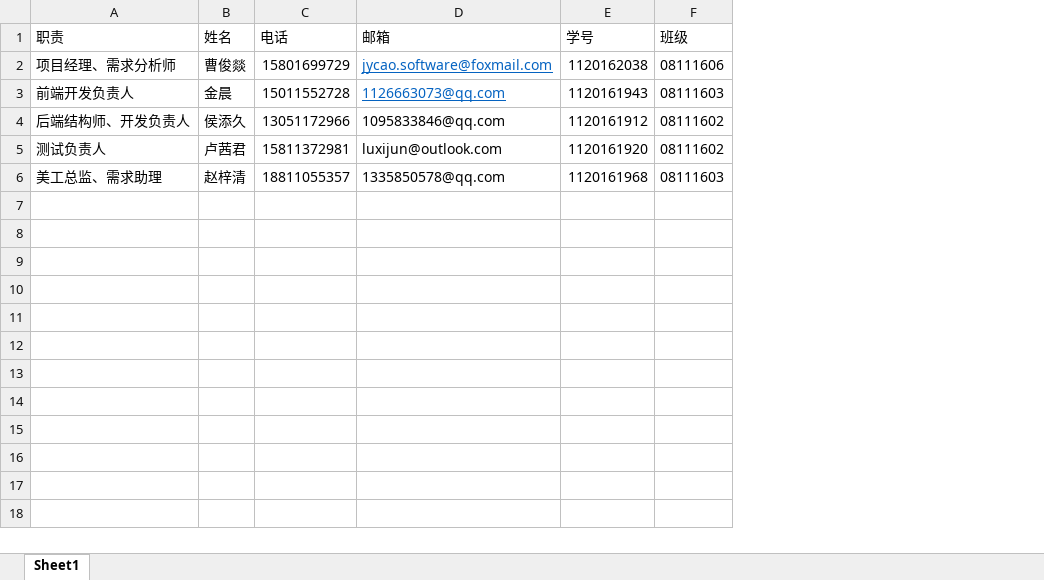
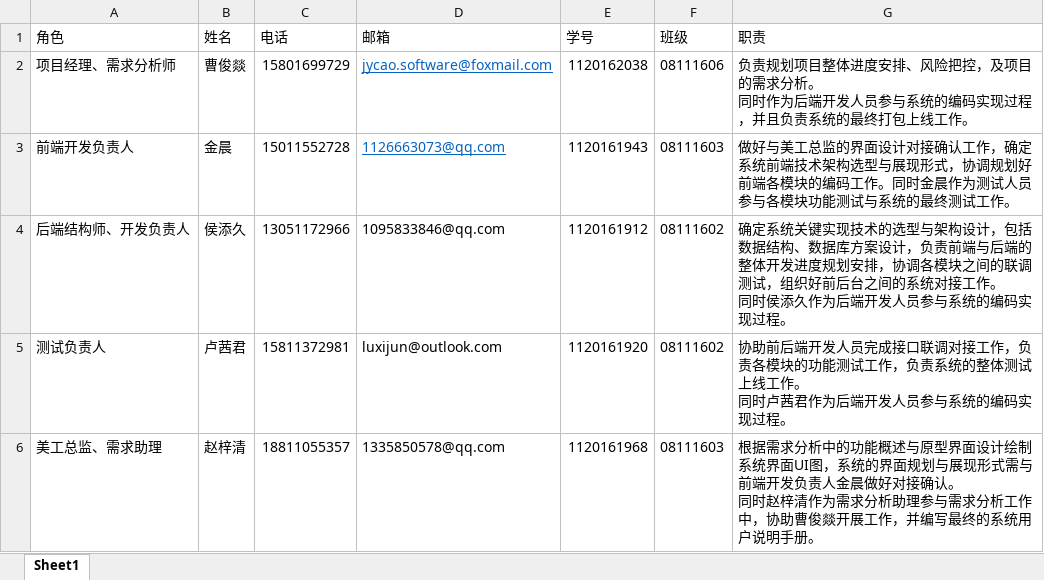
Before and after one commit to Four5Fire/BlockChain, an Excel workbook: document/课件相关/成员通讯录.xlsx, sheet Sheet1, drawn as a sheet; values as stored, in another font and other column widths than the file's, no borders; table styles not drawn; ↵ is a line break in a cell; the diff names each change by its address in the sheet, - before the commit and + after, or states it on an @@ line.

Commit message:
更新职责

```diff
--- a/document/课件相关/成员通讯录.xlsx (sheet Sheet1)
+++ b/document/课件相关/成员通讯录.xlsx (sheet Sheet1)
+column G (职责), rows 2-6: 负责规划项目整体进度安排、风险把控，及项目的需求分析。 ↵ 同时作为后端开发人员参与系统的编码实现过程，并且负责系统的最终打包上线工作。 | 做好与美工总监的界面设计对接确认工作，确定系统前端技术架构选型与展现形式，协调规划好前端各模块的编码工作。同时金晨作为测试人员参与各模块功能测试与系统的最终测试工作。 | 确定系统关键实现技术的选型与架构设计，包括数据结构、数据库方案设计，负责前端与后端的整体开发进度规划安排，协调各模块之间的联调测试，组织好前后台之间的系统对接工作。 ↵ 同时侯添久作为后端开发人员参与系统的编码实现过程。 | 协助前后端开发人员完成接口联调对接工作，负责各模块的功能测试工作，负责系统的整体测试上线工作。 ↵ 同时卢茜君作为后端开发人员参与系统的编码实现过程。 | 根据需求分析中的功能概述与原型界面设计绘制系统界面UI图，系统的界面规划与展现形式需与前端开发负责人金晨做好对接确认。 ↵ 同时赵梓清作为需求分析助理参与需求分析工作中，协助曹俊燚开展工作，并编写最终的系统用户说明手册。
-A1: 职责
+A1: 角色
```
